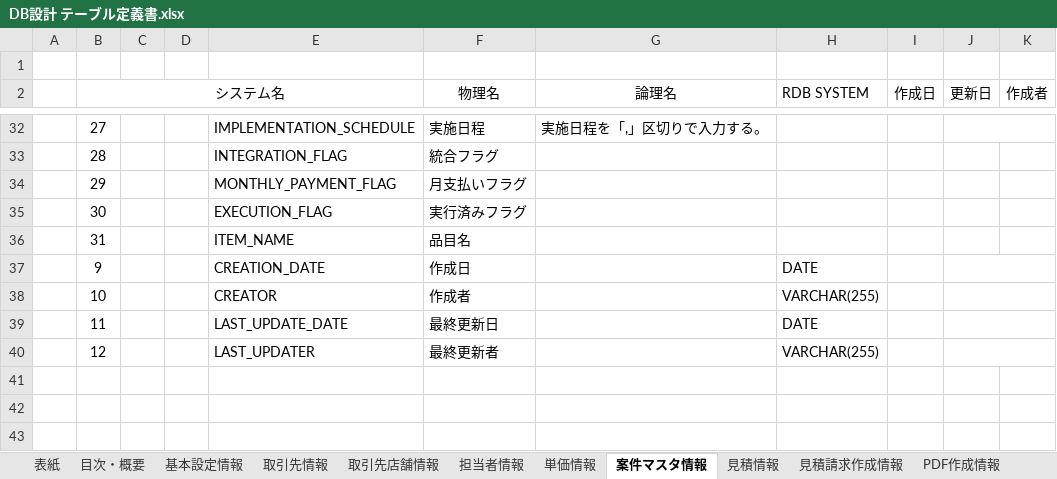
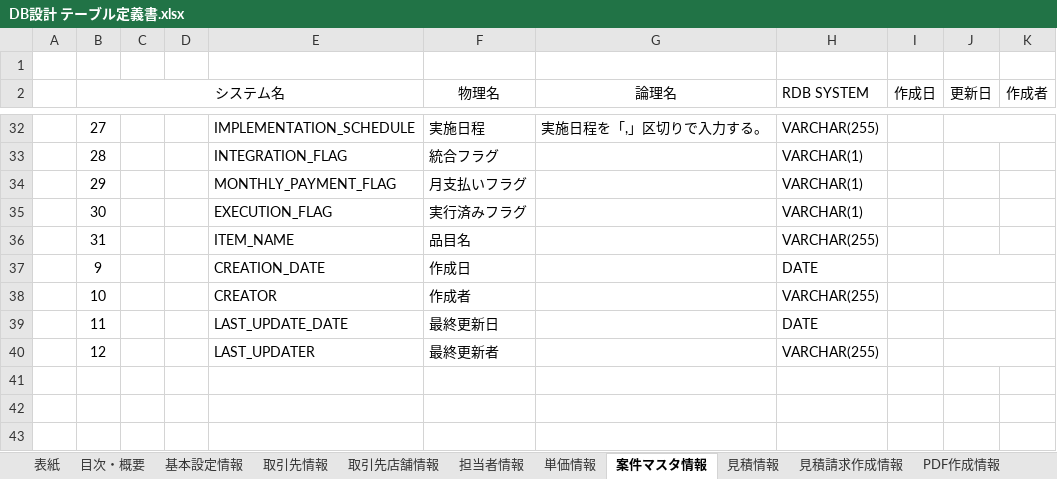
Before and after one commit to zhanghuya/ans_client, an Excel workbook: ansteypeファイル/DB設計 テーブル定義書.xlsx, sheet 案件マスタ情報, drawn as a sheet; only a part is shown, gaps mark what is left out; values as stored, in another font and other column widths than the file's, no borders; the diff covers the shown part only; the diff names each change by its address in the sheet, - before the commit and + after, or states it on an @@ line.

```diff
--- a/ansteypeファイル/DB設計 テーブル定義書.xlsx (sheet 案件マスタ情報)
+++ b/ansteypeファイル/DB設計 テーブル定義書.xlsx (sheet 案件マスタ情報)
-H32 (RDB SYSTEM): (empty)
+H32 (RDB SYSTEM): VARCHAR(255)
-H33:H35 (RDB SYSTEM): (empty)
+H33:H35 (RDB SYSTEM): VARCHAR(1)
-H36 (RDB SYSTEM): (empty)
+H36 (RDB SYSTEM): VARCHAR(255)
```
Also changed, not shown: 26 edited cells elsewhere in this sheet.
